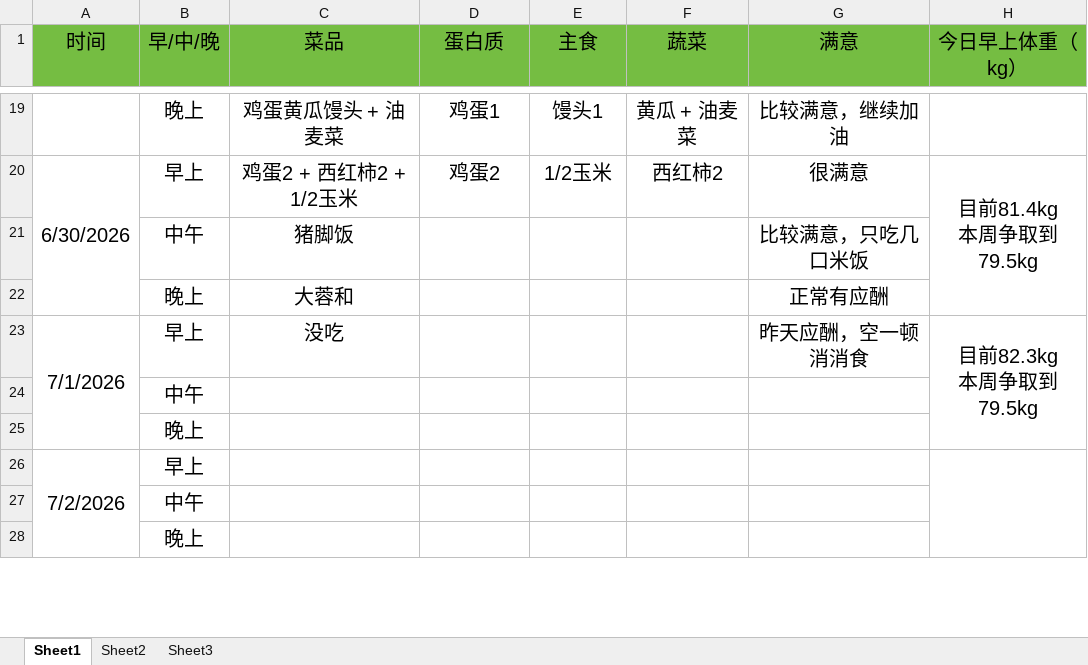
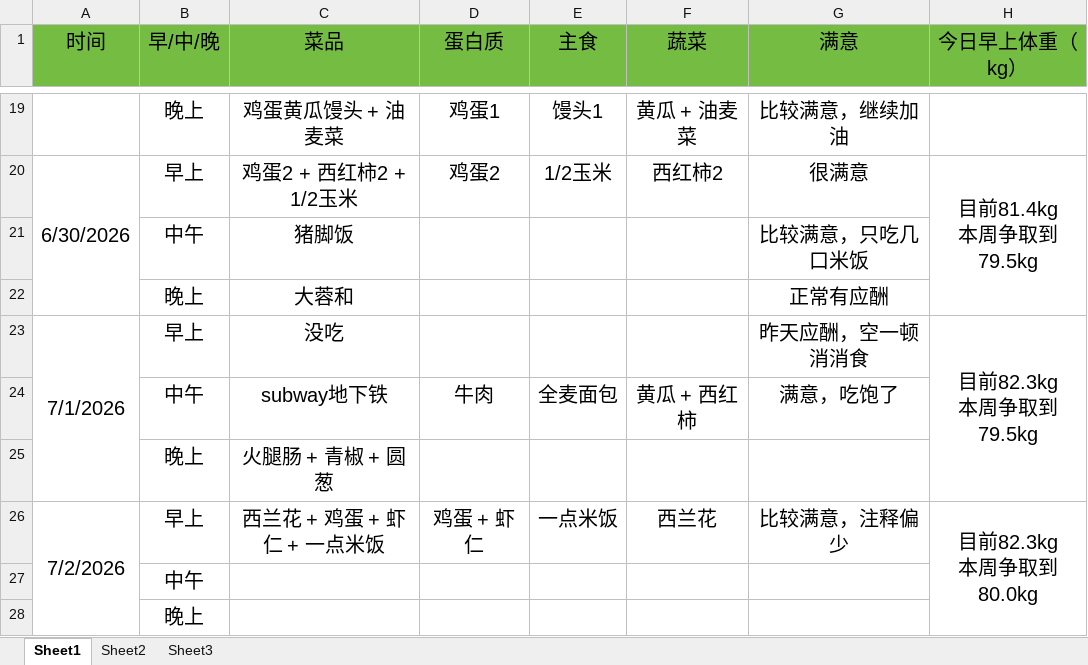
Before and after one commit to haolipeng/study_cloud_security_public, an Excel workbook: 2026年上半年减肥记录每一天.xlsx, sheet Sheet1, drawn as a sheet; only a part is shown, gaps mark what is left out; values as stored, in another font and other column widths than the file's, no borders; removed rows and columns are numbered as before the commit, all else as after; ↵ is a line break in a cell; the diff names each change by its address in the sheet, - before the commit and + after, or states it on an @@ line.

```diff
--- a/2026年上半年减肥记录每一天.xlsx (sheet Sheet1)
+++ b/2026年上半年减肥记录每一天.xlsx (sheet Sheet1)
-row 24:  | 中午
-row 25:  | 晚上
-row 26: 7/2/2026 | 早上
+row 24:  | 中午 | subway地下铁 | 牛肉 | 全麦面包 | 黄瓜 + 西红柿 | 满意，吃饱了
+row 25:  | 晚上 | 火腿肠 + 青椒 + 圆葱
+row 26: 7/2/2026 | 早上 | 西兰花 + 鸡蛋 + 虾仁 + 一点米饭 | 鸡蛋 + 虾仁 | 一点米饭 | 西兰花 | 比较满意，注释偏少 | 目前82.3kg ↵ 本周争取到80.0kg
```
Also changed, not shown: 4 other files.
